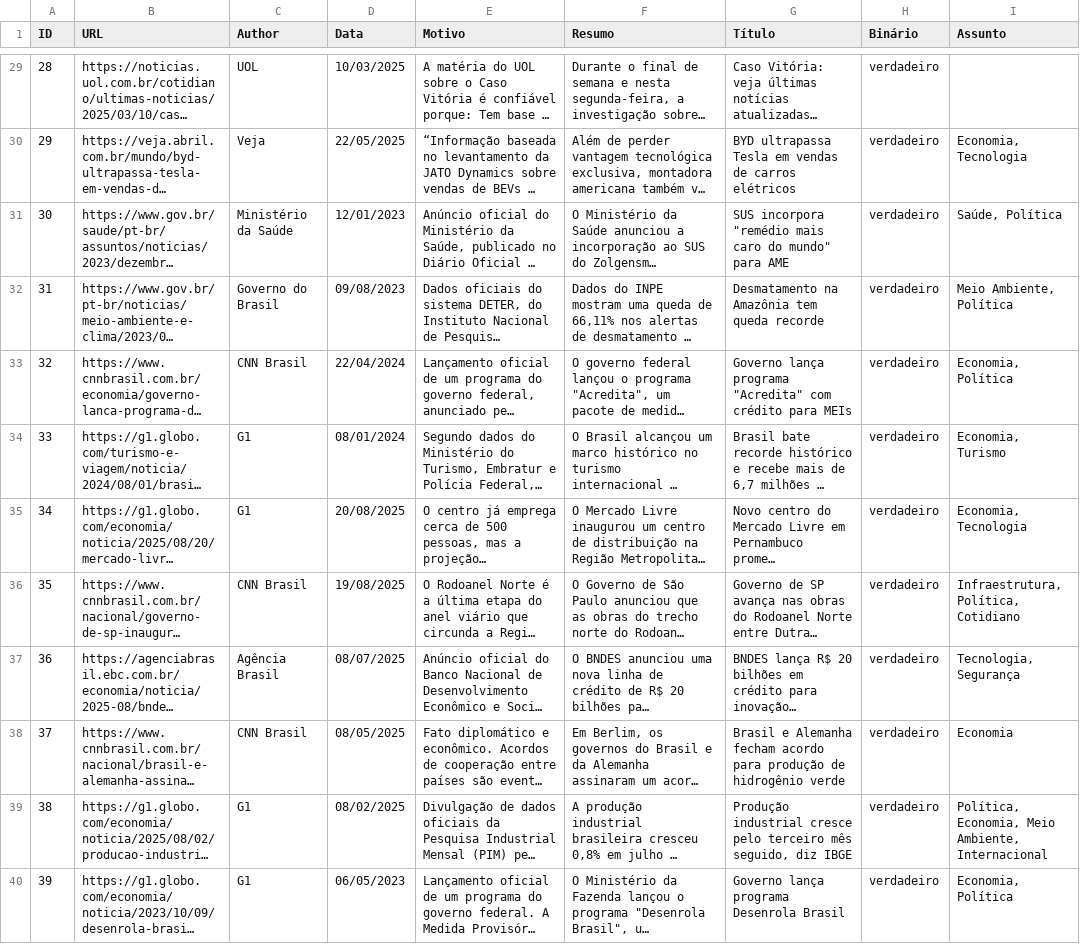
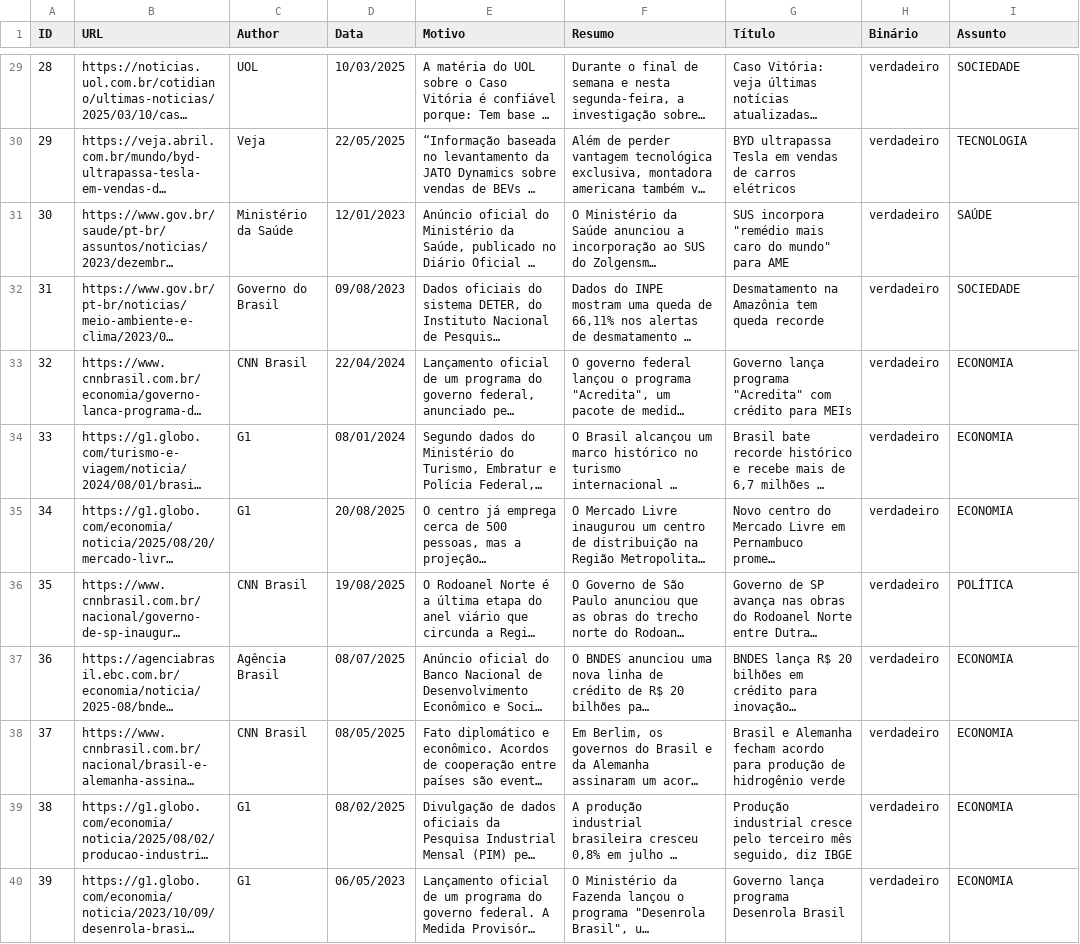
Before and after one commit to GabriellaSMTomoda/Minotaur-s, a TSV file: Minotaur-s/Minotaur-s/Services/BancoDeDados.tsv, drawn as a sheet; only a part is shown, gaps mark what is left out; long unchanged cells end in …; the diff covers the shown part only; the diff names each change by its address in the sheet, - before the commit and + after, or states it on an @@ line.

```diff
--- a/Minotaur-s/Minotaur-s/Services/BancoDeDados.tsv
+++ b/Minotaur-s/Minotaur-s/Services/BancoDeDados.tsv
-I29 (Assunto): (empty)
+I29 (Assunto): SOCIEDADE
-I30 (Assunto): Economia, Tecnologia
+I30 (Assunto): TECNOLOGIA
-I31 (Assunto): Saúde, Política
+I31 (Assunto): SAÚDE
-I32 (Assunto): Meio Ambiente, Política
+I32 (Assunto): SOCIEDADE
-I33 (Assunto): Economia, Política
+I33 (Assunto): ECONOMIA
-I34 (Assunto): Economia, Turismo
+I34 (Assunto): ECONOMIA
-I35 (Assunto): Economia, Tecnologia
+I35 (Assunto): ECONOMIA
-I36 (Assunto): Infraestrutura, Política, Cotidiano
+I36 (Assunto): POLÍTICA
-I37 (Assunto): Tecnologia, Segurança
+I37 (Assunto): ECONOMIA
-I38 (Assunto): Economia
+I38 (Assunto): ECONOMIA
-I39 (Assunto): Política, Economia, Meio Ambiente, Internacional
+I39 (Assunto): ECONOMIA
-I40 (Assunto): Economia, Política
+I40 (Assunto): ECONOMIA
```
Also changed, not shown: 39 edited cells elsewhere in this file, 5 other files.
